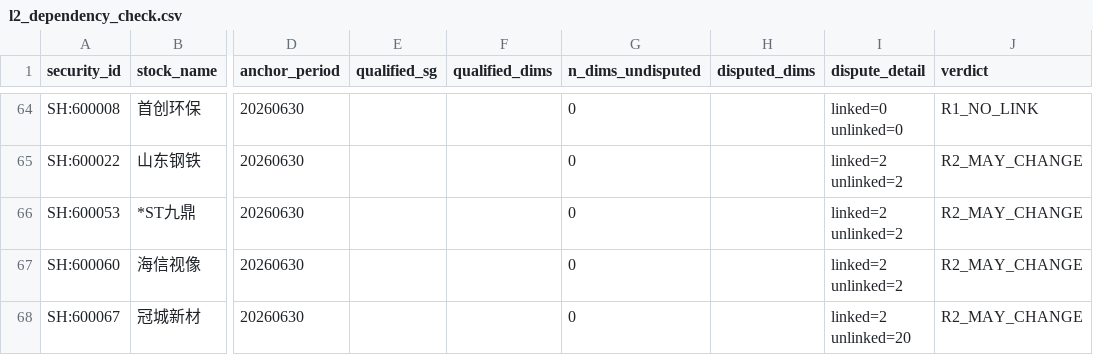
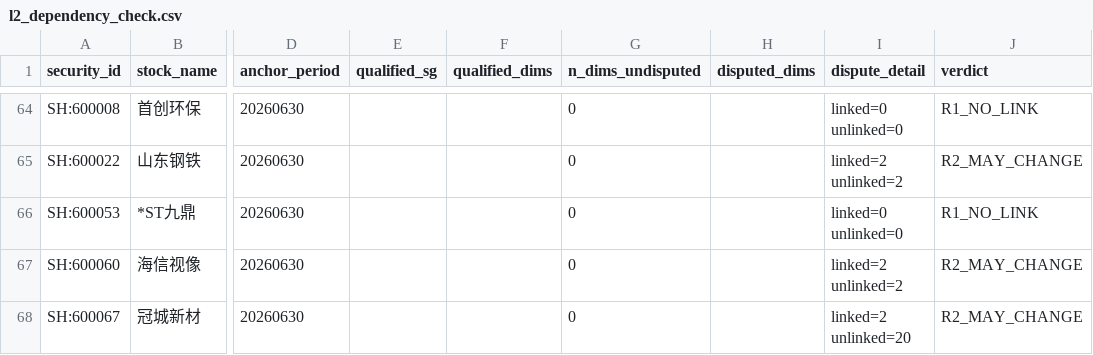
Before and after one commit to qiangzhuangmeili-ui/robotics-inflection-research, a CSV file: runs/issues/S00/errata_20261111_v5/l2_dependency_check.csv, drawn as a sheet; only a part is shown, gaps mark what is left out; the diff names each change by its address in the sheet, - before the commit and + after, or states it on an @@ line.

```diff
--- a/runs/issues/S00/errata_20261111_v5/l2_dependency_check.csv
+++ b/runs/issues/S00/errata_20261111_v5/l2_dependency_check.csv
-I66 (dispute_detail): linked=2 unlinked=2
+I66 (dispute_detail): linked=0 unlinked=0
-J66 (verdict): R2_MAY_CHANGE
+J66 (verdict): R1_NO_LINK
```
Also changed, not shown: runs/issues/S00/errata_20261111_v5/restricted_claims.csv, runs/issues/S00/errata_20261111_v5/sampling_v5.csv, 15 other files.
